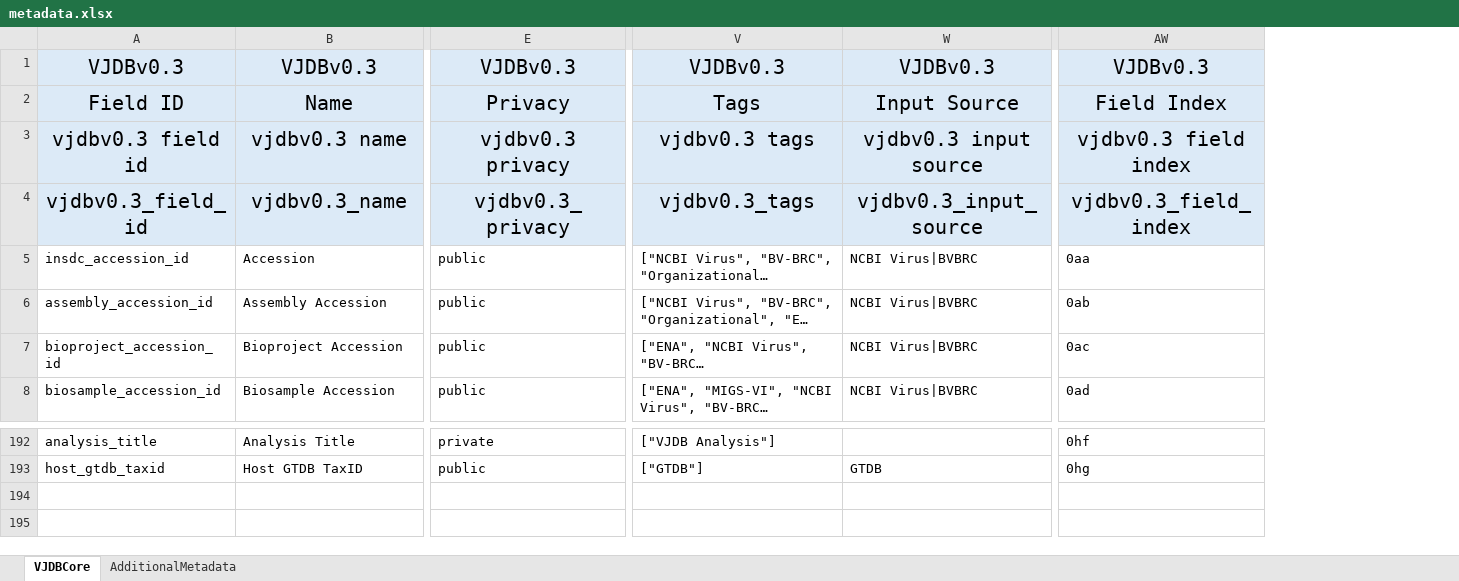
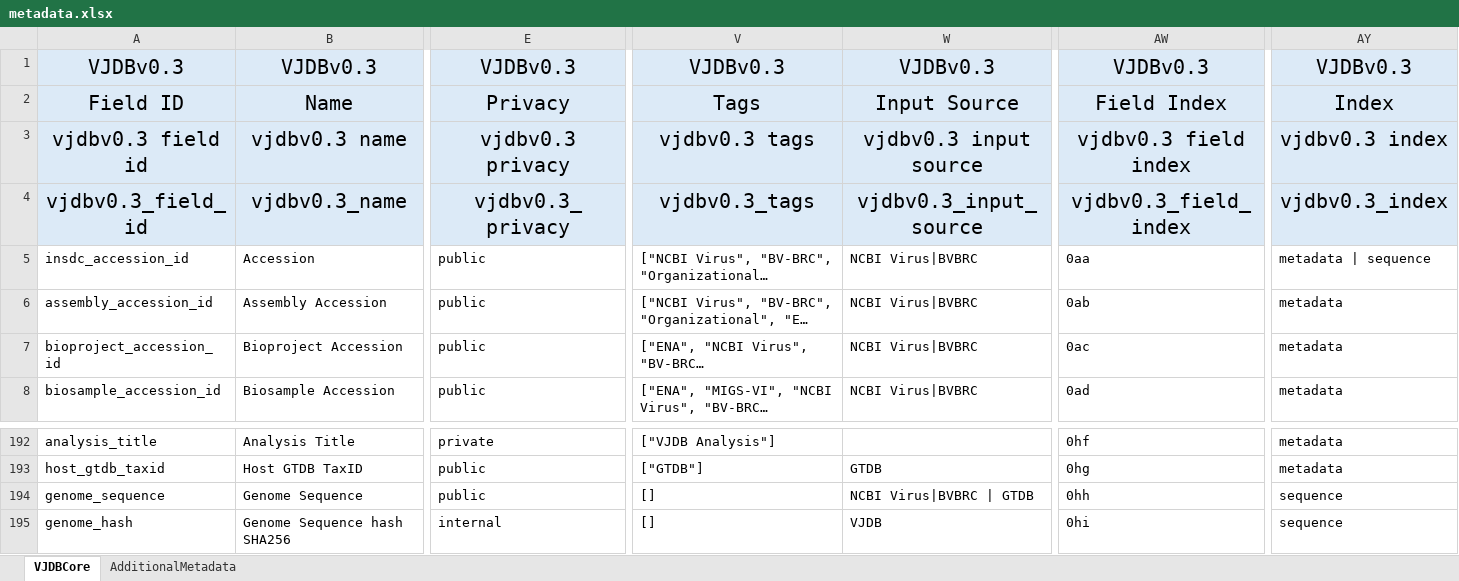
Before and after one commit to VirJenDB/virjendb_metadata, an Excel workbook: metadata.xlsx, sheet VJDBCore, drawn as a sheet; only a part is shown, gaps mark what is left out; long unchanged cells end in …; values as stored, in another font and other column widths than the file's, no borders; conditional formats not drawn; rows hold the shown columns only; the diff names each change by its address in the sheet, - before the commit and + after, or states it on an @@ line.

Commit message:
New field for the table reference is added
Sequence table fields added

```diff
--- a/metadata.xlsx (sheet VJDBCore)
+++ b/metadata.xlsx (sheet VJDBCore)
+column AY, rows 1-8: VJDBv0.3 | Index | vjdbv0.3 index | vjdbv0.3_index | metadata | sequence | metadata | metadata | metadata; rows 192-193: metadata | metadata
+row 194: genome_sequence | Genome Sequence | public | [] | NCBI Virus|BVBRC | GTDB | 0hh | sequence
+row 195: genome_hash | Genome Sequence hash SHA256 | internal | [] | VJDB | 0hi | sequence
```
